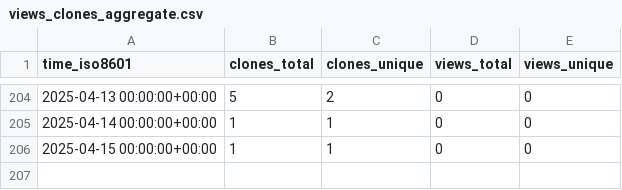
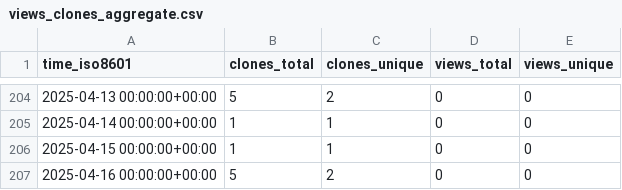
Before and after one commit to demichie/OpenPDAC-11, a CSV file: demichie/OpenPDAC-11/ghrs-data/views_clones_aggregate.csv, drawn as a sheet; only a part is shown, gaps mark what is left out.

```diff
--- a/demichie/OpenPDAC-11/ghrs-data/views_clones_aggregate.csv
+++ b/demichie/OpenPDAC-11/ghrs-data/views_clones_aggregate.csv
@@ -206 +206,2 @@ time_iso8601,clones_total,clones_unique,views_total,views_unique
 2025-04-15 00:00:00+00:00,1,1,0,0
+2025-04-16 00:00:00+00:00,5,2,0,0
```
Also changed, not shown: 1 other file.
